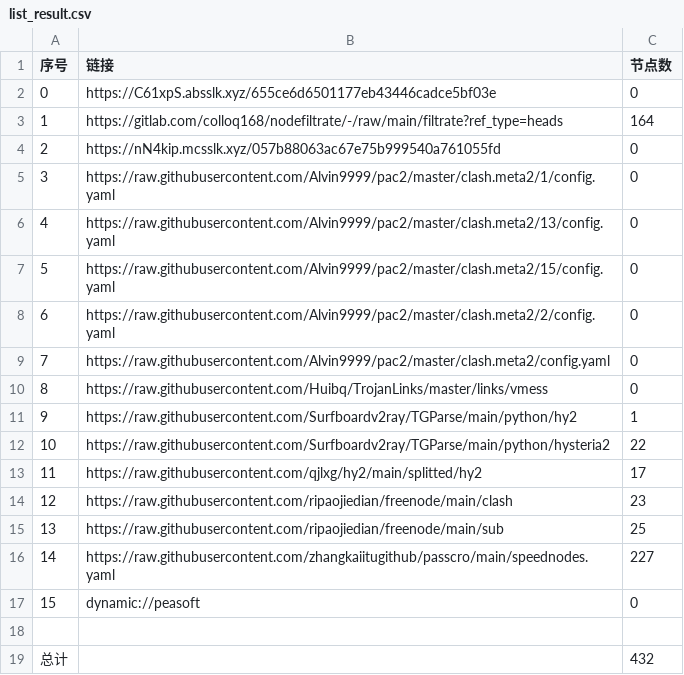
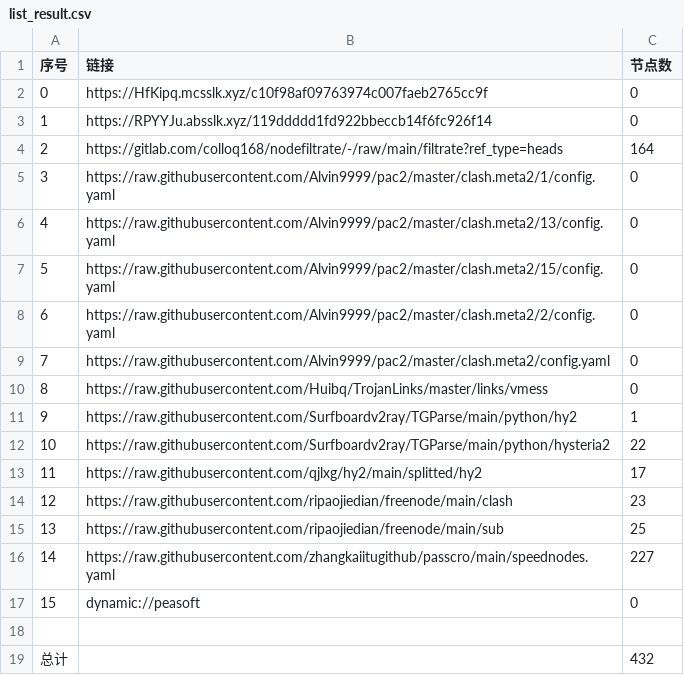
Before and after one commit to wokaotianshi123/NoMoreWalls, a CSV file: list_result.csv, drawn as a sheet.

```diff
--- a/list_result.csv
+++ b/list_result.csv
@@ -1,5 +1,5 @@
 序号,链接,节点数
-0,https://C61xpS.absslk.xyz/655ce6d6501177eb43446cadce5bf03e,0
-1,https://gitlab.com/colloq168/nodefiltrate/-/raw/main/filtrate?ref_type=heads,164
-2,https://nN4kip.mcsslk.xyz/057b88063ac67e75b999540a761055fd,0
+0,https://HfKipq.mcsslk.xyz/c10f98af09763974c007faeb2765cc9f,0
+1,https://RPYYJu.absslk.xyz/119ddddd1fd922bbeccb14f6fc926f14,0
+2,https://gitlab.com/colloq168/nodefiltrate/-/raw/main/filtrate?ref_type=heads,164
 3,https://raw.githubusercontent.com/Alvin9999/pac2/master/clash.meta2/1/config.yaml,0
```
Also changed, not shown: 22 other files.
